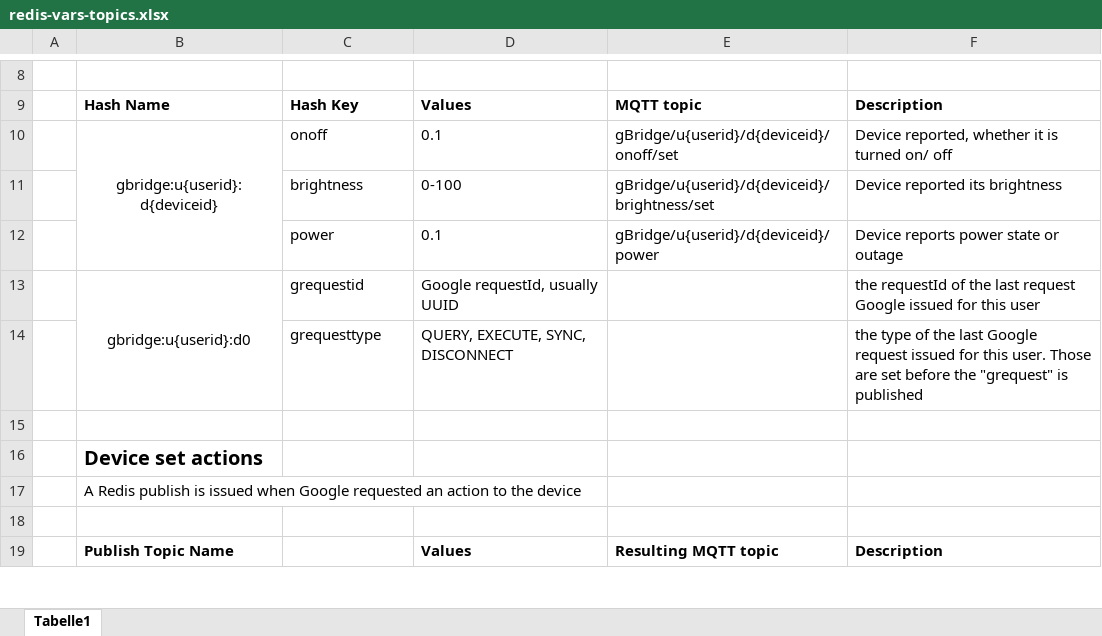
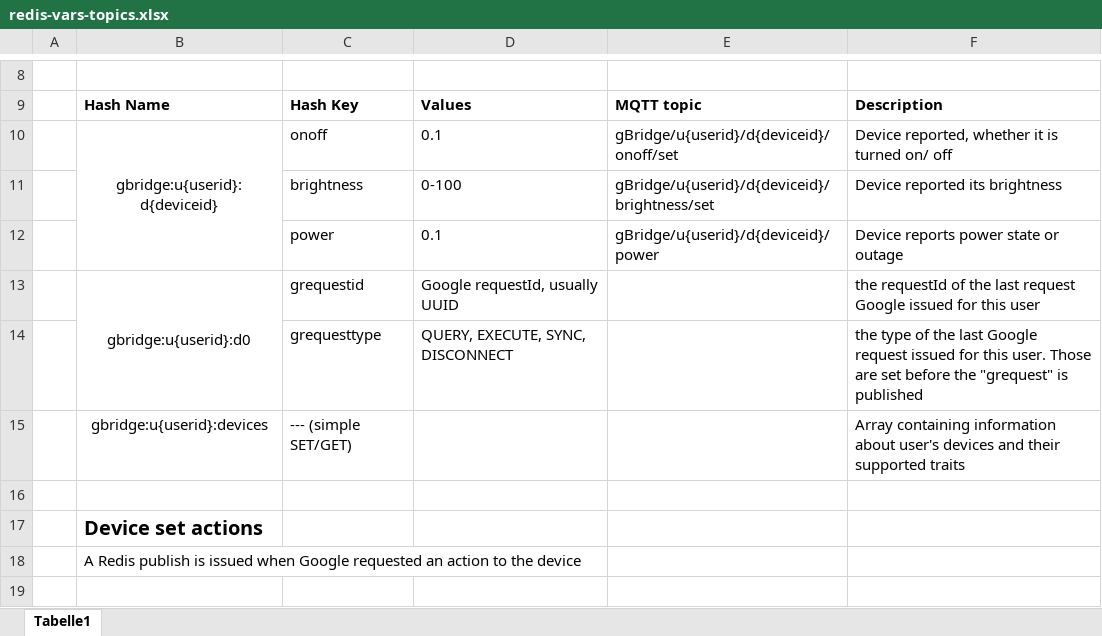
Before and after one commit to kservices/gBridge-doc, an Excel workbook: redis-vars-topics.xlsx, sheet Tabelle1, drawn as a sheet; only a part is shown, gaps mark what is left out; the shorter side is filled out with more unchanged rows; values as stored, in another font and other column widths than the file's, no borders; the diff names each change by its address in the sheet, - before the commit and + after, or states it on an @@ line.

Commit message:
Caching devices of user in redis

```diff
--- a/redis-vars-topics.xlsx (sheet Tabelle1)
+++ b/redis-vars-topics.xlsx (sheet Tabelle1)
+row 15:  | gbridge:u{userid}:devices | --- (simple SET/GET) |  |  | Array containing information about user's devices and their supported traits
```
